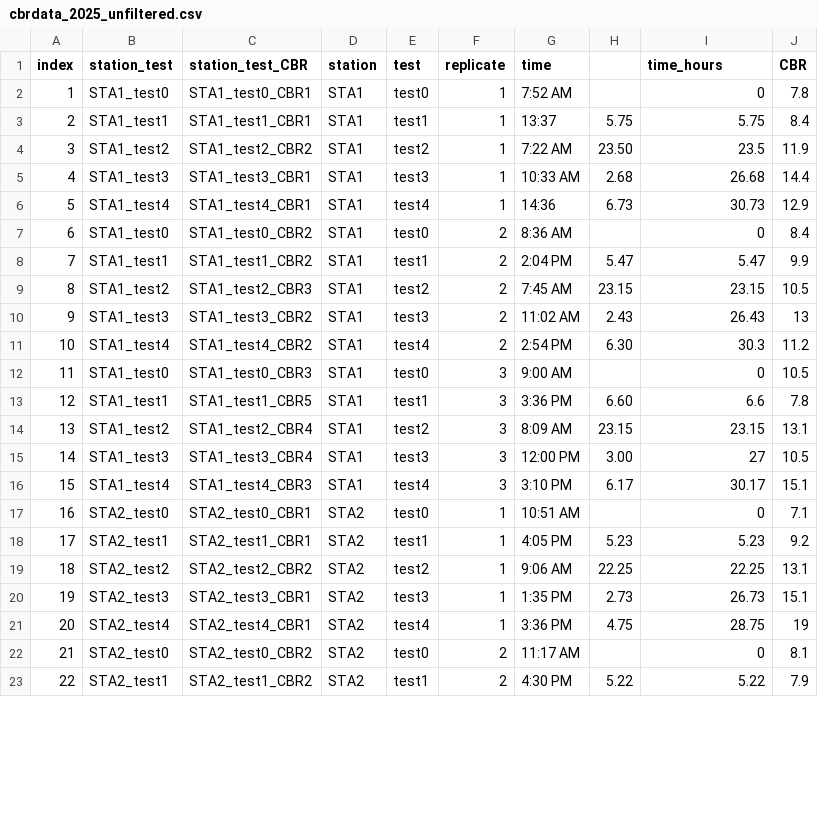
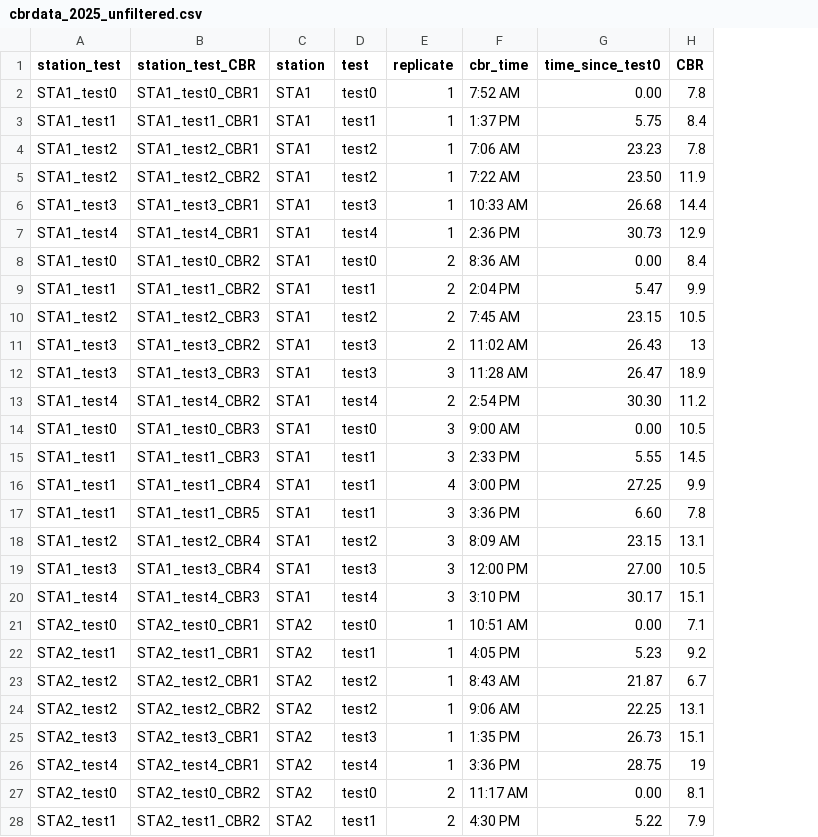
Before and after one commit to kld93/RSPtoCBR_correlation, a CSV file: data/cbrdata_2025_unfiltered.csv, drawn as a sheet; only a part is shown; removed rows and columns are numbered as before the commit, all else as after; the diff covers the shown part only; the diff names each change by its address in the sheet, - before the commit and + after, or states it on an @@ line.

```diff
--- a/data/cbrdata_2025_unfiltered.csv
+++ b/data/cbrdata_2025_unfiltered.csv
-column A (index), rows 2-23: 1 | 2 | 3 | 4 | 5 | 6 | 7 | 8 | 9 | 10 | 11 | 12 | 13 | 14 | 15 | 16 | 17 | 18 | 19 | 20 | 21 | 22
-column H, rows 3-23: 5.75 | 23.50 | 2.68 | 6.73 |  | 5.47 | 23.15 | 2.43 | 6.30 |  | 6.60 | 23.15 | 3.00 | 6.17 |  | 5.23 | 22.25 | 2.73 | 4.75 |  | 5.22
-F1: time
+F1: cbr_time
-G1: time_hours
+G1: time_since_test0
-G2 (time_since_test0): 0
+G2 (time_since_test0): 0.00
-F3 (cbr_time): 13:37
+F3 (cbr_time): 1:37 PM
+row 4: STA1_test2 | STA1_test2_CBR1 | STA1 | test2 | 1 | 7:06 AM | 23.23 | 7.8
-G5 (time_since_test0): 23.5
+G5 (time_since_test0): 23.50
-F7 (cbr_time): 14:36
+F7 (cbr_time): 2:36 PM
-G8 (time_since_test0): 0
+G8 (time_since_test0): 0.00
+row 12: STA1_test3 | STA1_test3_CBR3 | STA1 | test3 | 3 | 11:28 AM | 26.47 | 18.9
-G13 (time_since_test0): 30.3
+G13 (time_since_test0): 30.30
-G14 (time_since_test0): 0
+G14 (time_since_test0): 0.00
+row 15: STA1_test1 | STA1_test1_CBR3 | STA1 | test1 | 3 | 2:33 PM | 5.55 | 14.5
+row 16: STA1_test1 | STA1_test1_CBR4 | STA1 | test1 | 4 | 3:00 PM | 27.25 | 9.9
-G17 (time_since_test0): 6.6
+G17 (time_since_test0): 6.60
-G19 (time_since_test0): 27
+G19 (time_since_test0): 27.00
-G21 (time_since_test0): 0
+G21 (time_since_test0): 0.00
+row 23: STA2_test2 | STA2_test2_CBR1 | STA2 | test2 | 1 | 8:43 AM | 21.87 | 6.7
-G27 (time_since_test0): 0
+G27 (time_since_test0): 0.00
```
Also changed, not shown: 3 edited cells elsewhere in this file, 2 other files.
